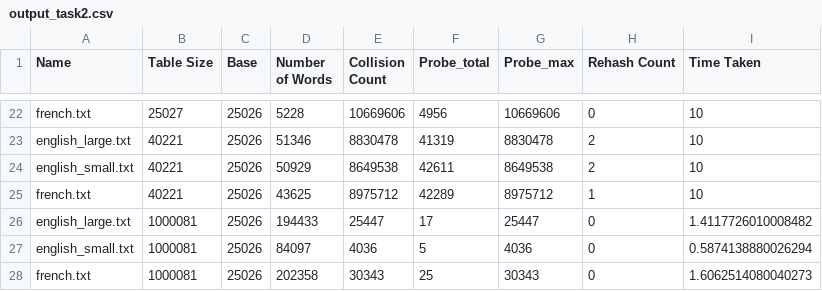
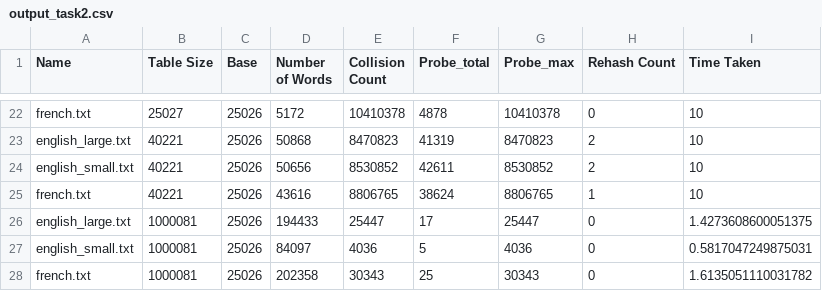
Before and after one commit to Spurtastic/FIT1008, a CSV file: Interview Prac 3/output_task2.csv, drawn as a sheet; only a part is shown, gaps mark what is left out; the diff covers the shown part only; the diff names each change by its address in the sheet, - before the commit and + after, or states it on an @@ line.

```diff
--- a/Interview Prac 3/output_task2.csv
+++ b/Interview Prac 3/output_task2.csv
-D22 (Number of Words): 5228
+D22 (Number of Words): 5172
-E22 (Collision Count): 10669606
+E22 (Collision Count): 10410378
-F22 (Probe_total): 4956
+F22 (Probe_total): 4878
-G22 (Probe_max): 10669606
+G22 (Probe_max): 10410378
-D23 (Number of Words): 51346
+D23 (Number of Words): 50868
-E23 (Collision Count): 8830478
+E23 (Collision Count): 8470823
-G23 (Probe_max): 8830478
+G23 (Probe_max): 8470823
-D24 (Number of Words): 50929
+D24 (Number of Words): 50656
-E24 (Collision Count): 8649538
+E24 (Collision Count): 8530852
-G24 (Probe_max): 8649538
+G24 (Probe_max): 8530852
-D25 (Number of Words): 43625
+D25 (Number of Words): 43616
-E25 (Collision Count): 8975712
+E25 (Collision Count): 8806765
-F25 (Probe_total): 42289
+F25 (Probe_total): 38624
-G25 (Probe_max): 8975712
+G25 (Probe_max): 8806765
-I26 (Time Taken): 1.4117726010008482
+I26 (Time Taken): 1.4273608600051375
-I27 (Time Taken): 0.5874138880026294
+I27 (Time Taken): 0.5817047249875031
-I28 (Time Taken): 1.6062514080040273
+I28 (Time Taken): 1.6135051110031782
```
Also changed, not shown: 65 edited cells elsewhere in this file, 8 other files.
